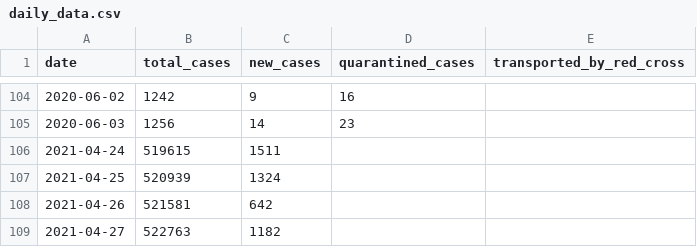
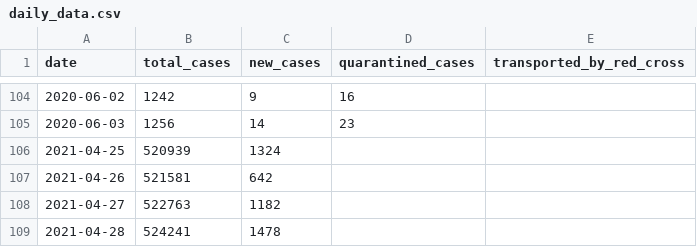
Before and after one commit to j3k0/corona-ministryinfo-gov-lb-fetcher, a CSV file: daily_data.csv, drawn as a sheet; only a part is shown, gaps mark what is left out; the shorter side is filled out with more unchanged rows; the diff names each change by its address in the sheet, - before the commit and + after, or states it on an @@ line.

Commit message:
Update 2021-05-24

```diff
--- a/daily_data.csv
+++ b/daily_data.csv
-row 106: 2021-04-24 | 519615 | 1511
```
